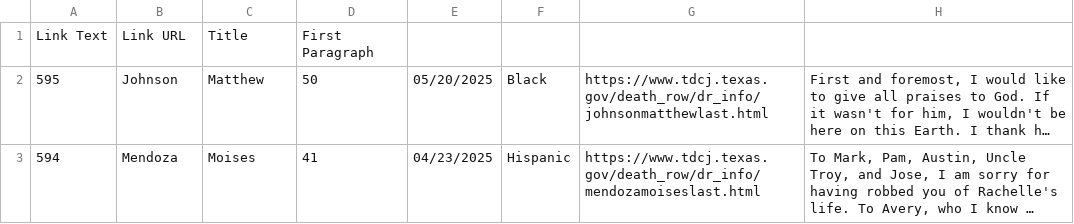
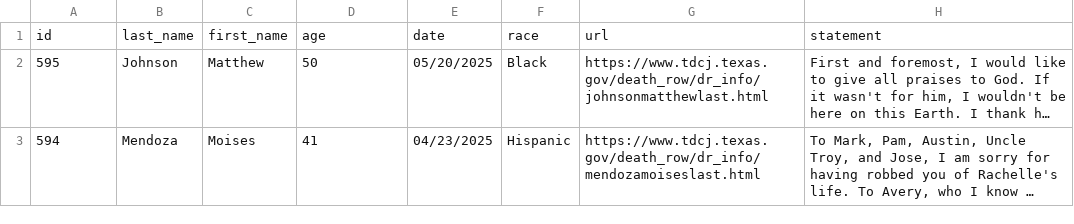
Before and after one commit to stephbc/DATA620_Summer2025, a CSV file: dr_scraped.csv, drawn as a sheet; only a part is shown; long unchanged cells end in …; removed rows and columns are numbered as before the commit, all else as after; the diff names each change by its address in the sheet, - before the commit and + after, or states it on an @@ line.

```diff
--- a/dr_scraped.csv
+++ b/dr_scraped.csv
-row 1: Link Text | Link URL | Title | First Paragraph
+row 1: id | last_name | first_name | age | date | race | url | statement
```
Also changed, not shown: 1 other file.
